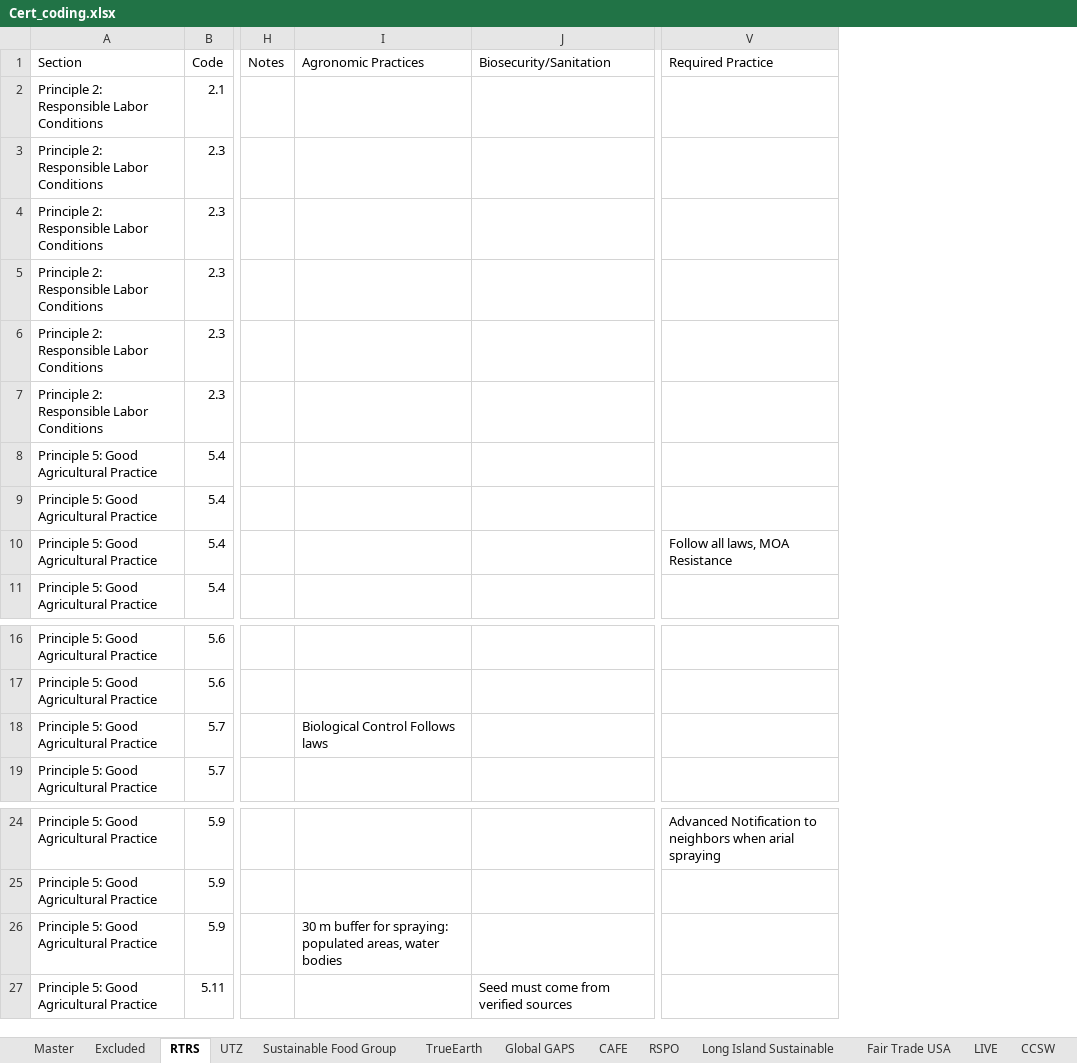
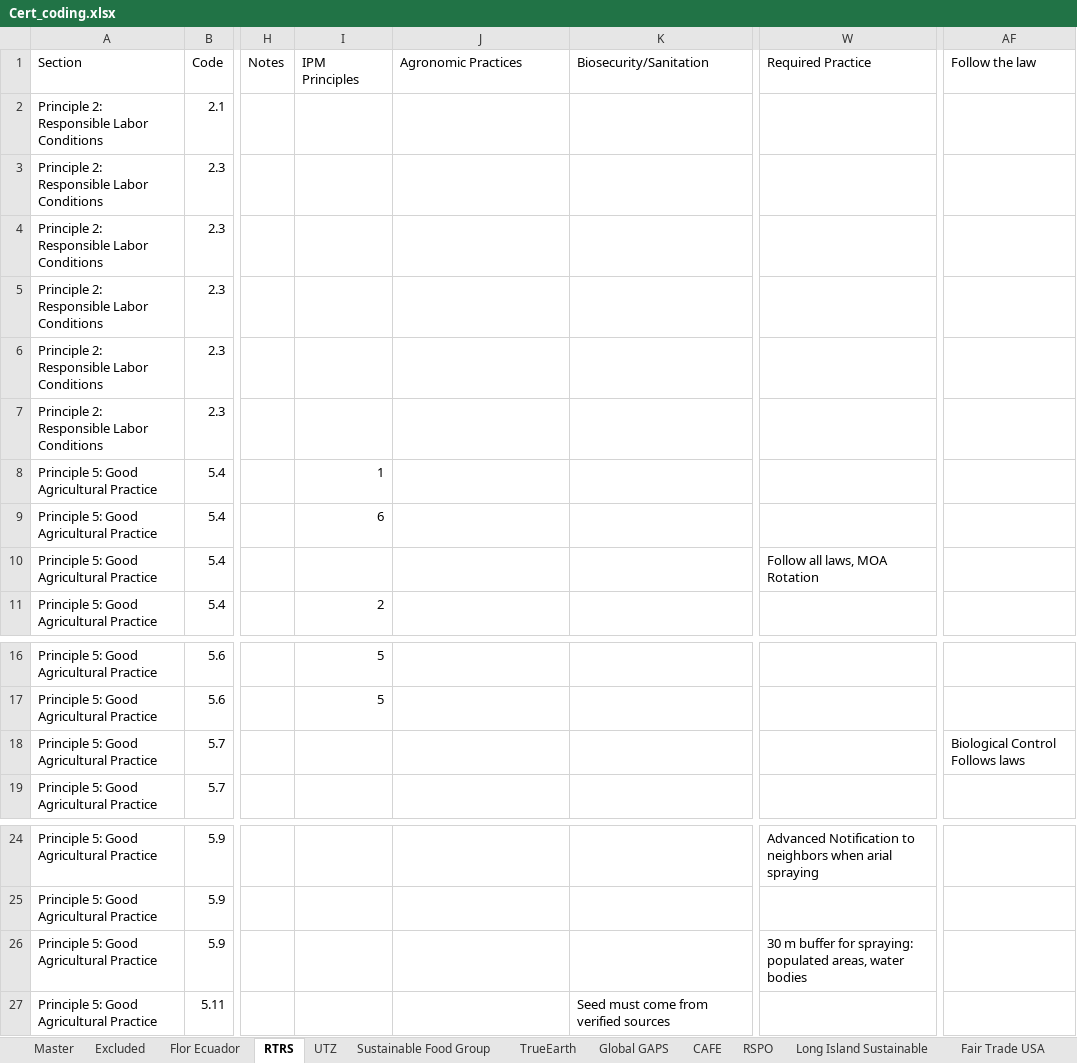
Before and after one commit to bubalis/IPM_certs, an Excel workbook: data/Cert_coding.xlsx, sheet RTRS, drawn as a sheet; only a part is shown, gaps mark what is left out; values as stored, in another font and other column widths than the file's, no borders; 1 other sheet too large or unreadable and not compared; addresses are those after the commit; the diff names each change by its address in the sheet, - before the commit and + after, or states it on an @@ line.

```diff
--- a/data/Cert_coding.xlsx (sheet RTRS)
+++ b/data/Cert_coding.xlsx (sheet RTRS)
+sheet tab: Flor Ecuador
+column I (IPM Principles), rows 8-11: 1 | 6 |  | 2; rows 16-17: 5 | 5
+column AF (Follow the law), row 18: Biological Control Follows laws
-W10 (Required Practice): Follow all laws, MOA Resistance
+W10 (Required Practice): Follow all laws, MOA Rotation
-J18 (Agronomic Practices): Biological Control Follows laws
+J18 (Agronomic Practices): (empty)
-J26 (Agronomic Practices): 30 m buffer for spraying: populated areas, water bodies
+J26 (Agronomic Practices): (empty)
-W26 (Required Practice): (empty)
+W26 (Required Practice): 30 m buffer for spraying: populated areas, water bodies
```
Also changed, not shown: sheet Master, sheet Red Tomato Eco Apple, sheet UTZ, sheet Protected Harvest Citrus, sheet Excluded, sheet BCI, 19 more sheets, 22 other files.
